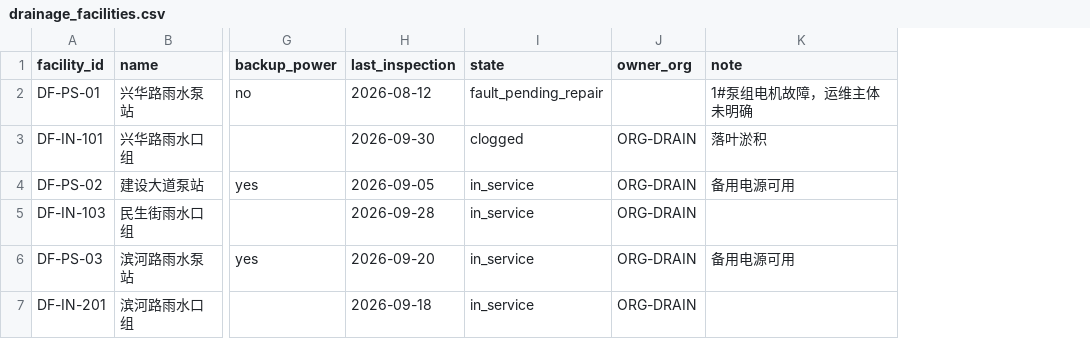
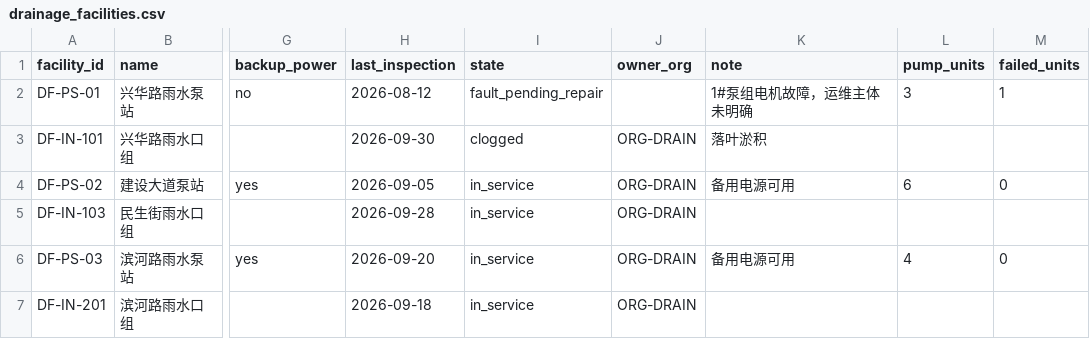
Before and after one commit to May18th/ICT, a CSV file: samples/assets/urban/drainage_facilities.csv, drawn as a sheet; only a part is shown, gaps mark what is left out; the diff names each change by its address in the sheet, - before the commit and + after, or states it on an @@ line.

```diff
--- a/samples/assets/urban/drainage_facilities.csv
+++ b/samples/assets/urban/drainage_facilities.csv
+column L (pump_units), rows 2-6: 3 |  | 6 |  | 4
+column M (failed_units), rows 2-6: 1 |  | 0 |  | 0
```
Also changed, not shown: 5 other files.
